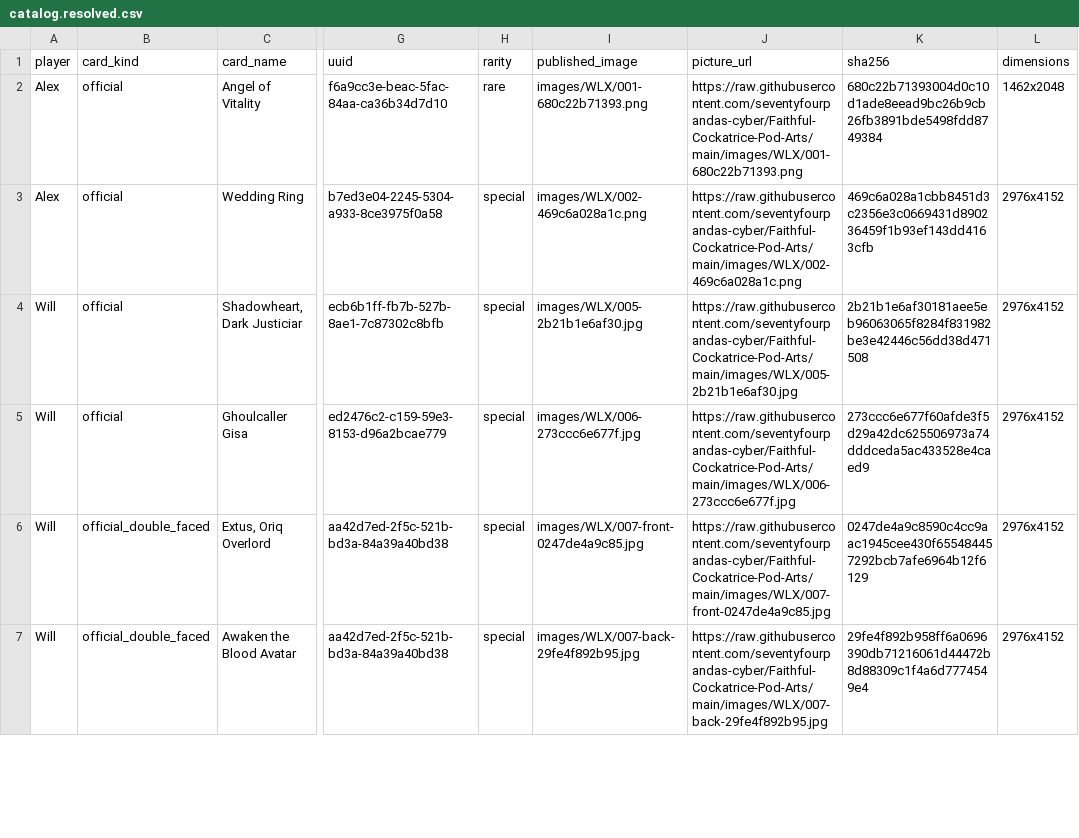
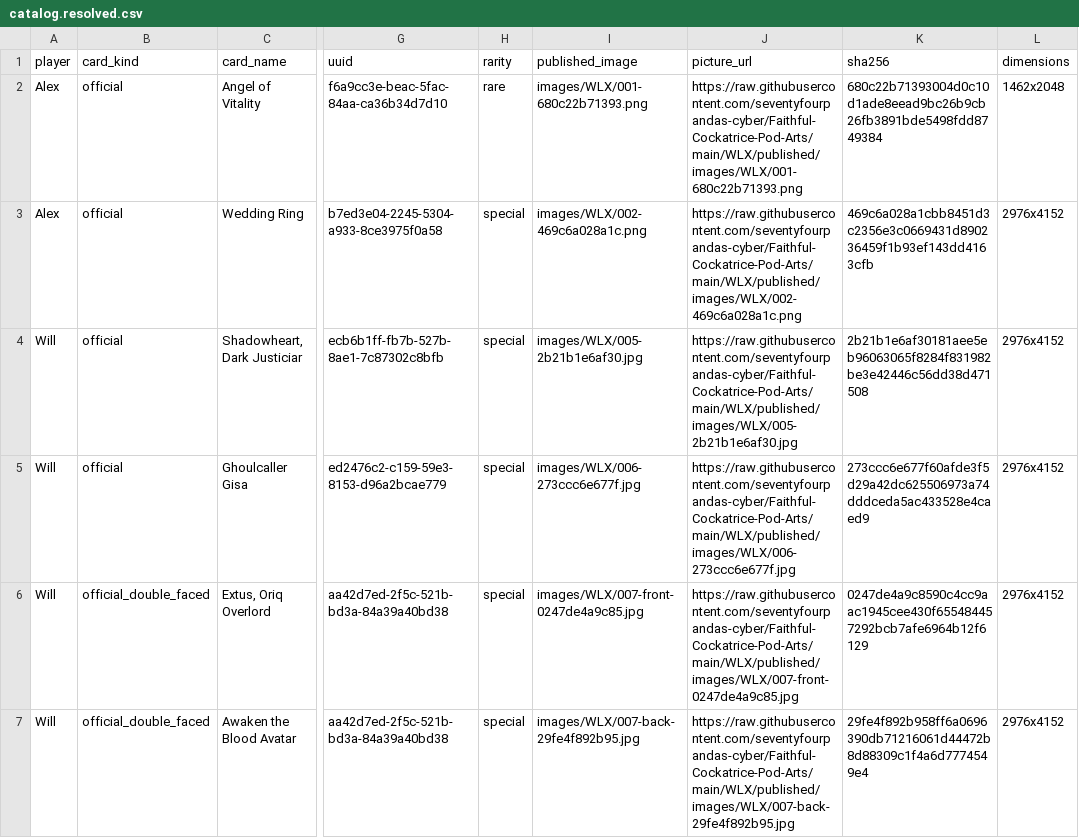
Before and after one commit to seventyfourpandas-cyber/Faithful-Cockatrice-Pod-Arts, a CSV file: WLX/published/catalog.resolved.csv, drawn as a sheet; only a part is shown, gaps mark what is left out; the diff covers the shown part only; the diff names each change by its address in the sheet, - before the commit and + after, or states it on an @@ line.

```diff
--- a/WLX/published/catalog.resolved.csv
+++ b/WLX/published/catalog.resolved.csv
-J2 (picture_url): https://raw.githubusercontent.com/seventyfourpandas-cyber/Faithful-Cockatrice-Pod-Arts/main/images/WLX/001-680c22b71393.png
+J2 (picture_url): https://raw.githubusercontent.com/seventyfourpandas-cyber/Faithful-Cockatrice-Pod-Arts/main/WLX/published/images/WLX/001-680c22b71393.png
-J3 (picture_url): https://raw.githubusercontent.com/seventyfourpandas-cyber/Faithful-Cockatrice-Pod-Arts/main/images/WLX/002-469c6a028a1c.png
+J3 (picture_url): https://raw.githubusercontent.com/seventyfourpandas-cyber/Faithful-Cockatrice-Pod-Arts/main/WLX/published/images/WLX/002-469c6a028a1c.png
-J4 (picture_url): https://raw.githubusercontent.com/seventyfourpandas-cyber/Faithful-Cockatrice-Pod-Arts/main/images/WLX/005-2b21b1e6af30.jpg
+J4 (picture_url): https://raw.githubusercontent.com/seventyfourpandas-cyber/Faithful-Cockatrice-Pod-Arts/main/WLX/published/images/WLX/005-2b21b1e6af30.jpg
-J5 (picture_url): https://raw.githubusercontent.com/seventyfourpandas-cyber/Faithful-Cockatrice-Pod-Arts/main/images/WLX/006-273ccc6e677f.jpg
+J5 (picture_url): https://raw.githubusercontent.com/seventyfourpandas-cyber/Faithful-Cockatrice-Pod-Arts/main/WLX/published/images/WLX/006-273ccc6e677f.jpg
-J6 (picture_url): https://raw.githubusercontent.com/seventyfourpandas-cyber/Faithful-Cockatrice-Pod-Arts/main/images/WLX/007-front-0247de4a9c85.jpg
+J6 (picture_url): https://raw.githubusercontent.com/seventyfourpandas-cyber/Faithful-Cockatrice-Pod-Arts/main/WLX/published/images/WLX/007-front-0247de4a9c85.jpg
-J7 (picture_url): https://raw.githubusercontent.com/seventyfourpandas-cyber/Faithful-Cockatrice-Pod-Arts/main/images/WLX/007-back-29fe4f892b95.jpg
+J7 (picture_url): https://raw.githubusercontent.com/seventyfourpandas-cyber/Faithful-Cockatrice-Pod-Arts/main/WLX/published/images/WLX/007-back-29fe4f892b95.jpg
```
Also changed, not shown: 5 edited cells elsewhere in this file, 26 other files.
